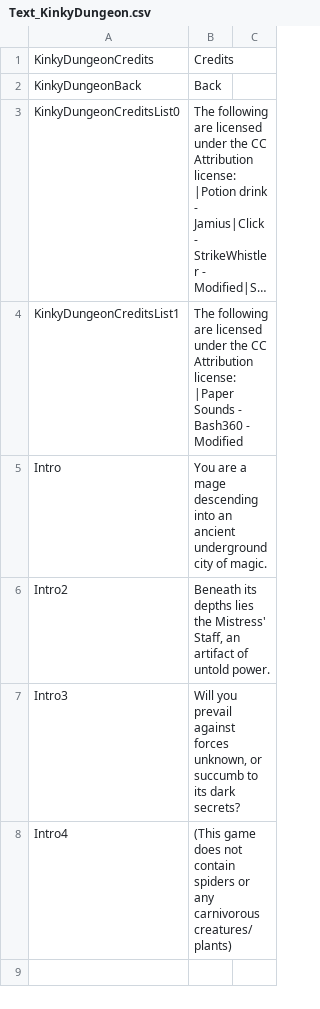
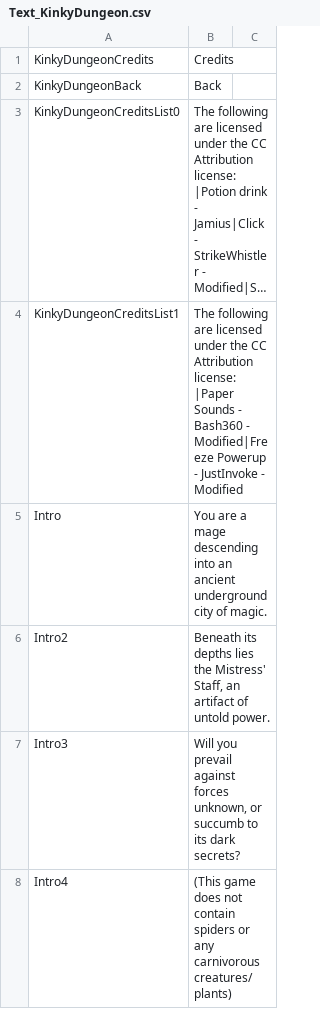
Before and after one commit to Di-flex/BC, a CSV file: BondageClub/Screens/MiniGame/KinkyDungeon/Text_KinkyDungeon.csv, drawn as a sheet; only a part is shown; the shorter side is filled out with more unchanged rows; long unchanged cells end in …; the diff names each change by its address in the sheet, - before the commit and + after, or states it on an @@ line.

```diff
--- a/BondageClub/Screens/MiniGame/KinkyDungeon/Text_KinkyDungeon.csv
+++ b/BondageClub/Screens/MiniGame/KinkyDungeon/Text_KinkyDungeon.csv
-B4: …Bash360 - Modified
+B4: …Bash360 - Modified|Freeze Powerup - JustInvoke - Modified
```
Also changed, not shown: 8 other files.
